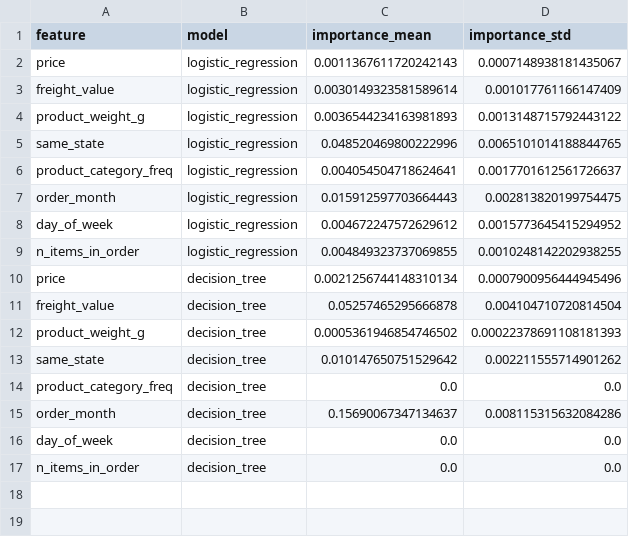
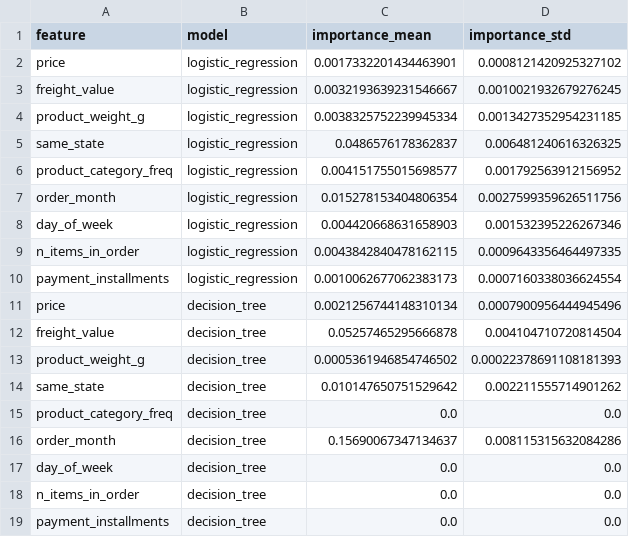
Before and after one commit to DharshanKumar1010/ecom-decision-intelligence, a CSV file: reports/feature_importance.csv, drawn as a sheet.

```diff
--- a/reports/feature_importance.csv
+++ b/reports/feature_importance.csv
@@ -1,10 +1,11 @@
 feature,model,importance_mean,importance_std
-price,logistic_regression,0.0011367611720242143,0.0007148938181435067
-freight_value,logistic_regression,0.0030149323581589614,0.001017761166147409
-product_weight_g,logistic_regression,0.0036544234163981893,0.0013148715792443122
-same_state,logistic_regression,0.048520469800222996,0.0065101014188844765
-product_category_freq,logistic_regression,0.004054504718624641,0.0017701612561726637
-order_month,logistic_regression,0.015912597703664443,0.002813820199754475
-day_of_week,logistic_regression,0.004672247572629612,0.0015773645415294952
-n_items_in_order,logistic_regression,0.004849323737069855,0.0010248142202938255
+price,logistic_regression,0.0017332201434463901,0.0008121420925327102
+freight_value,logistic_regression,0.0032193639231546667,0.0010021932679276245
+product_weight_g,logistic_regression,0.0038325752239945334,0.0013427352954231185
+same_state,logistic_regression,0.0486576178362837,0.006481240616326325
+product_category_freq,logistic_regression,0.004151755015698577,0.001792563912156952
+order_month,logistic_regression,0.015278153404806354,0.0027599359626511756
+day_of_week,logistic_regression,0.004420668631658903,0.001532395226267346
+n_items_in_order,logistic_regression,0.0043842840478162115,0.0009643356464497335
+payment_installments,logistic_regression,0.0010062677062383173,0.0007160338036624554
 price,decision_tree,0.0021256744148310134,0.0007900956444945496
@@ -17 +18,2 @@ day_of_week,decision_tree,0.0,0.0
 n_items_in_order,decision_tree,0.0,0.0
+payment_installments,decision_tree,0.0,0.0
```
Also changed, not shown: reports/coefficients.csv, reports/sensitivity.csv, 4 other files.
